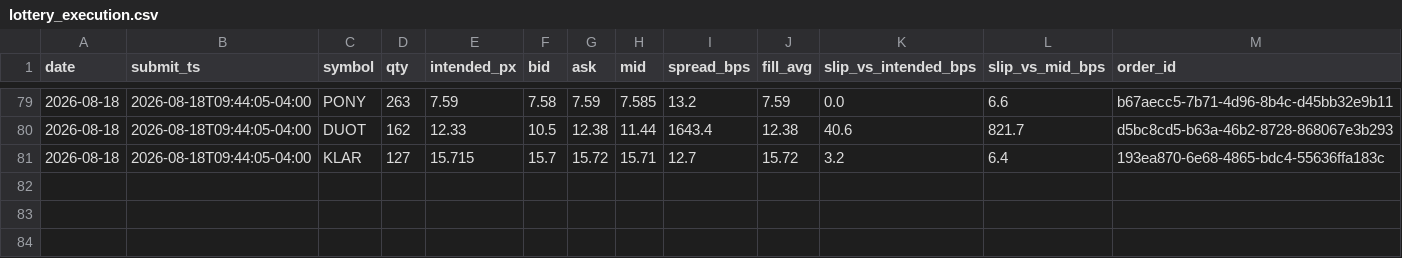
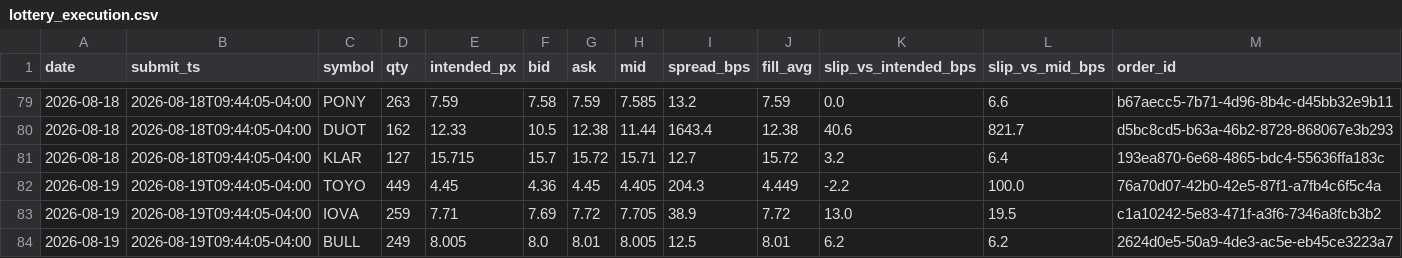
Before and after one commit to maciejmikulewiczpl-ux/Trading, a CSV file: logs/lottery_execution.csv, drawn as a sheet; only a part is shown, gaps mark what is left out.

Commit message:
data: VM analytical logs 2026-08-19

```diff
--- a/logs/lottery_execution.csv
+++ b/logs/lottery_execution.csv
@@ -81 +81,4 @@ date,submit_ts,symbol,qty,intended_px,bid,ask,mid,spread_bps,fill_avg,slip_vs_in
 2026-08-18,2026-08-18T09:44:05-04:00,KLAR,127,15.715,15.7,15.72,15.71,12.7,15.72,3.2,6.4,193ea870-6e68-4865-bdc4-55636ffa183c
+2026-08-19,2026-08-19T09:44:05-04:00,TOYO,449,4.45,4.36,4.45,4.405,204.3,4.449,-2.2,100.0,76a70d07-42b0-42e5-87f1-a7fb4c6f5c4a
+2026-08-19,2026-08-19T09:44:05-04:00,IOVA,259,7.71,7.69,7.72,7.705,38.9,7.72,13.0,19.5,c1a10242-5e83-471f-a3f6-7346a8fcb3b2
+2026-08-19,2026-08-19T09:44:05-04:00,BULL,249,8.005,8.0,8.01,8.005,12.5,8.01,6.2,6.2,2624d0e5-50a9-4de3-ac5e-eb45ce3223a7
```
Also changed, not shown: logs/meanrev_trades.csv.
